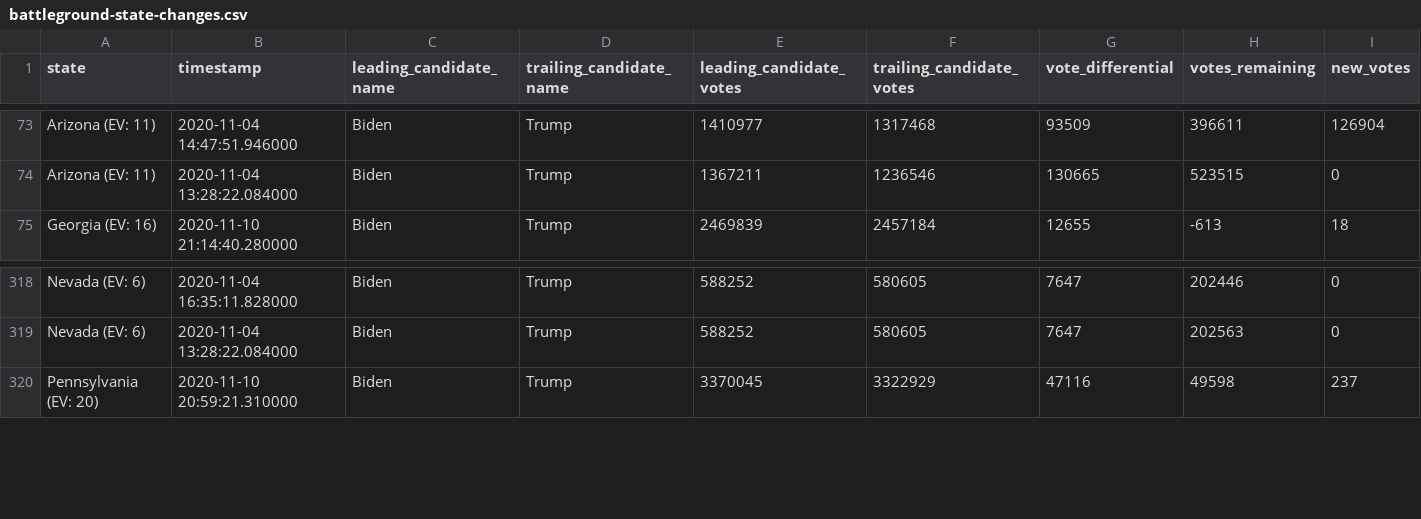
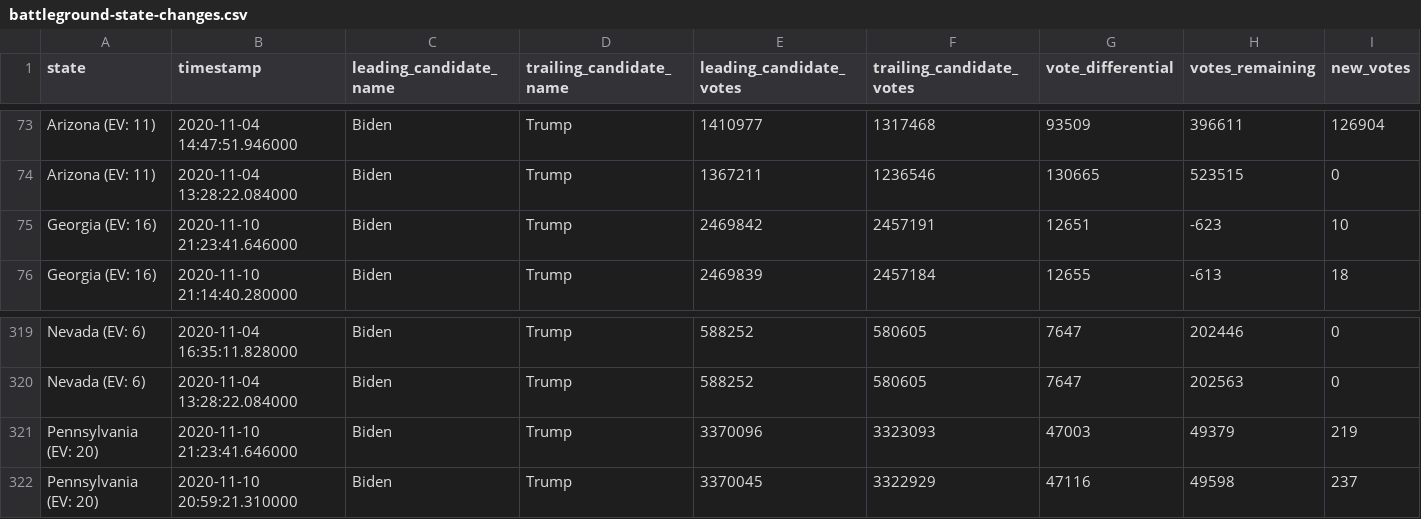
Before and after one commit to rvaughan/nyt-2020-election-scraper, a CSV file: battleground-state-changes.csv, drawn as a sheet; only a part is shown, gaps mark what is left out; rows hold the shown columns only; the diff names each change by its address in the sheet, - before the commit and + after, or states it on an @@ line.

```diff
--- a/battleground-state-changes.csv
+++ b/battleground-state-changes.csv
+row 75: Georgia (EV: 16) | 2020-11-10 21:23:41.646000 | Biden | Trump | 2469842 | 2457191 | 12651 | -623 | 10
+row 321: Pennsylvania (EV: 20) | 2020-11-10 21:23:41.646000 | Biden | Trump | 3370096 | 3323093 | 47003 | 49379 | 219
```
Also changed, not shown: 4 other files.
